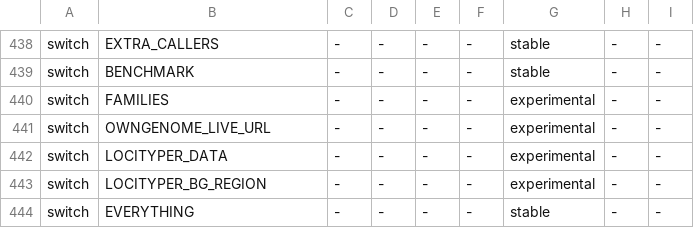
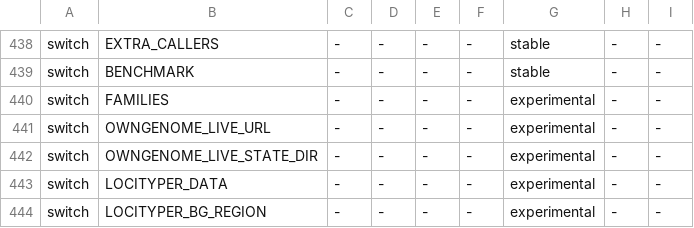
Before and after one commit to GeiserX/OwnGenome, a TSV file: assets/output_contract.tsv, drawn as a sheet; only a part is shown, gaps mark what is left out; the shorter side is filled out with more unchanged rows; the diff names each change by its address in the sheet, - before the commit and + after, or states it on an @@ line.

```diff
--- a/assets/output_contract.tsv
+++ b/assets/output_contract.tsv
+row 442: switch | OWNGENOME_LIVE_STATE_DIR | - | - | - | - | experimental | - | -
```
Also changed, not shown: assets/everything.tsv, 4 other files.
